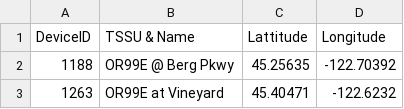
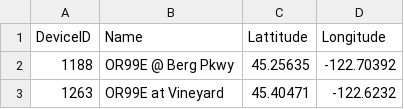
Before and after one commit to ShawnStrasser/ATSPM_Aggregation, a CSV file: sample_data/devices.csv, drawn as a sheet; only a part is shown.

Commit message:
minor update column name

```diff
--- a/sample_data/devices.csv
+++ b/sample_data/devices.csv
@@ -1,2 +1,2 @@
-DeviceID,TSSU & Name,Lattitude,Longitude
+DeviceID,Name,Lattitude,Longitude
 1188,OR99E @ Berg Pkwy,45.25635,-122.70392
```
